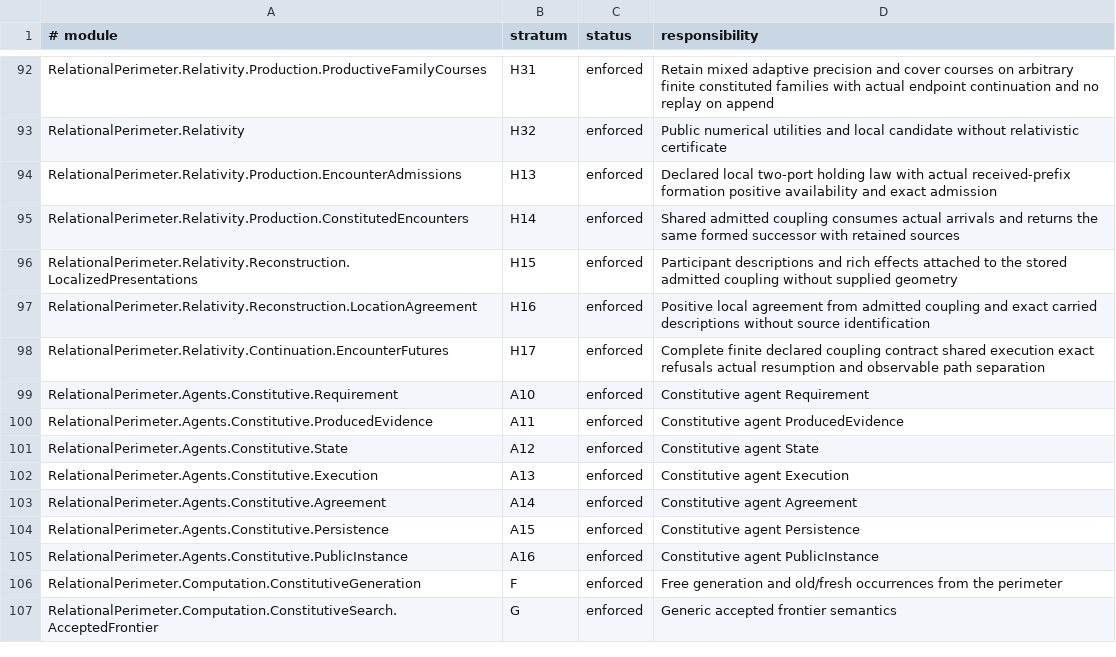
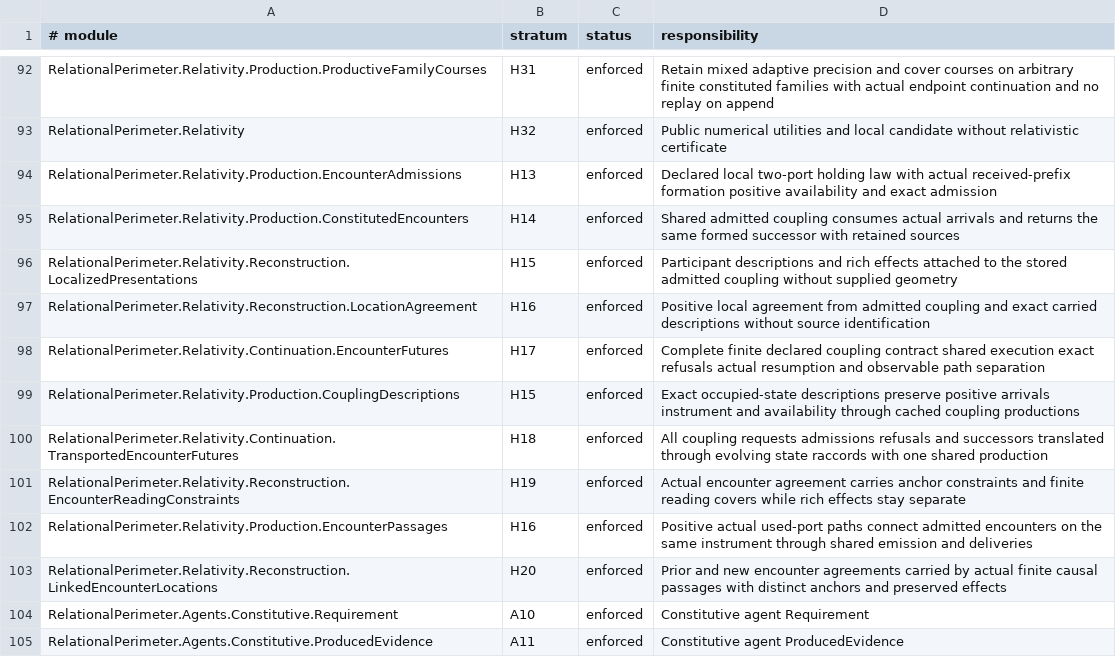
Before and after one commit to JohnDoe-collab-stack/relational-perimeter, a TSV file: scripts/stratification.tsv, drawn as a sheet; only a part is shown, gaps mark what is left out; the shorter side is filled out with more unchanged rows; the diff names each change by its address in the sheet, - before the commit and + after, or states it on an @@ line.

Commit message:
feat(relativity): transport coupling futures and connect constituted encounters

```diff
--- a/scripts/stratification.tsv
+++ b/scripts/stratification.tsv
+row 99: RelationalPerimeter.Relativity.Production.CouplingDescriptions | H15 | enforced | Exact occupied-state descriptions preserve positive arrivals instrument and availability through cached coupling productions
+row 100: RelationalPerimeter.Relativity.Continuation.TransportedEncounterFutures | H18 | enforced | All coupling requests admissions refusals and successors translated through evolving state raccords with one shared production
+row 101: RelationalPerimeter.Relativity.Reconstruction.EncounterReadingConstraints | H19 | enforced | Actual encounter agreement carries anchor constraints and finite reading covers while rich effects stay separate
+row 102: RelationalPerimeter.Relativity.Production.EncounterPassages | H16 | enforced | Positive actual used-port paths connect admitted encounters on the same instrument through shared emission and deliveries
+row 103: RelationalPerimeter.Relativity.Reconstruction.LinkedEncounterLocations | H20 | enforced | Prior and new encounter agreements carried by actual finite causal passages with distinct anchors and preserved effects
```
Also changed, not shown: scripts/expected-failures.tsv, 15 other files.
